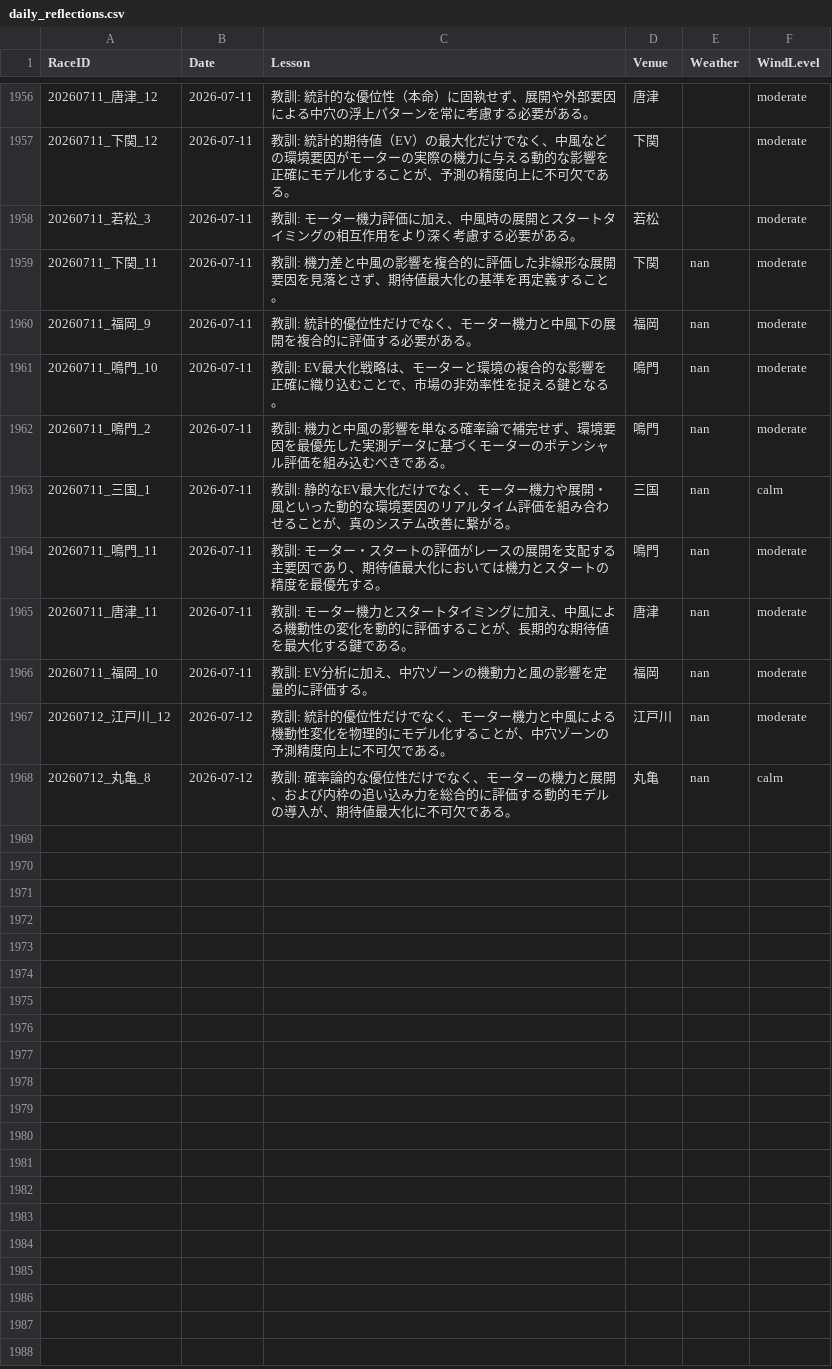
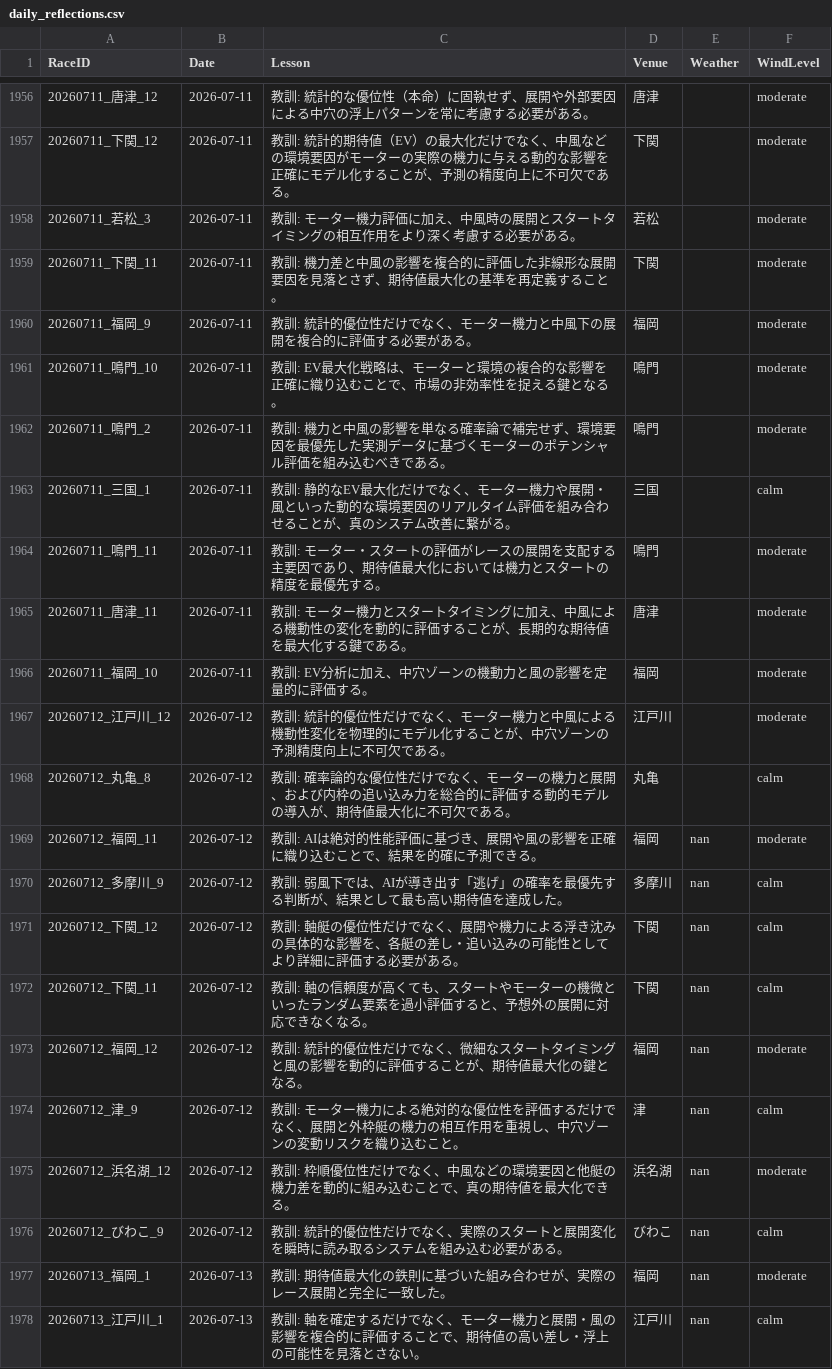
Before and after one commit to kids-masaru/Play, a CSV file: dashboard/public/daily_data/daily_reflections.csv, drawn as a sheet; only a part is shown, gaps mark what is left out.

```diff
--- a/dashboard/public/daily_data/daily_reflections.csv
+++ b/dashboard/public/daily_data/daily_reflections.csv
@@ -1961,11 +1961,21 @@ RaceID,Date,Lesson,Venue,Weather,WindLevel
 20260711_若松_3,2026-07-11,教訓: モーター機力評価に加え、中風時の展開とスタートタイミングの相互作用をより深く考慮する必要がある。,若松,,moderate
-20260711_下関_11,2026-07-11,教訓: 機力差と中風の影響を複合的に評価した非線形な展開要因を見落とさず、期待値最大化の基準を再定義すること。,下関,nan,moderate
-20260711_福岡_9,2026-07-11,教訓: 統計的優位性だけでなく、モーター機力と中風下の展開を複合的に評価する必要がある。,福岡,nan,moderate
-20260711_鳴門_10,2026-07-11,教訓: EV最大化戦略は、モーターと環境の複合的な影響を正確に織り込むことで、市場の非効率性を捉える鍵となる。,鳴門,nan,moderate
-20260711_鳴門_2,2026-07-11,教訓: 機力と中風の影響を単なる確率論で補完せず、環境要因を最優先した実測データに基づくモーターのポテンシャル評価を組み込むべきである。,鳴門,nan,moderate
-20260711_三国_1,2026-07-11,教訓: 静的なEV最大化だけでなく、モーター機力や展開・風といった動的な環境要因のリアルタイム評価を組み合わせることが、真のシステム改善に繋がる。,三国,nan,calm
-20260711_鳴門_11,2026-07-11,教訓: モーター・スタートの評価がレースの展開を支配する主要因であり、期待値最大化においては機力とスタートの精度を最優先する。,鳴門,nan,moderate
-20260711_唐津_11,2026-07-11,教訓: モーター機力とスタートタイミングに加え、中風による機動性の変化を動的に評価することが、長期的な期待値を最大化する鍵である。,唐津,nan,moderate
-20260711_福岡_10,2026-07-11,教訓: EV分析に加え、中穴ゾーンの機動力と風の影響を定量的に評価する。,福岡,nan,moderate
-20260712_江戸川_12,2026-07-12,教訓: 統計的優位性だけでなく、モーター機力と中風による機動性変化を物理的にモデル化することが、中穴ゾーンの予測精度向上に不可欠である。,江戸川,nan,moderate
-20260712_丸亀_8,2026-07-12,教訓: 確率論的な優位性だけでなく、モーターの機力と展開、および内枠の追い込み力を総合的に評価する動的モデルの導入が、期待値最大化に不可欠である。,丸亀,nan,calm
+20260711_下関_11,2026-07-11,教訓: 機力差と中風の影響を複合的に評価した非線形な展開要因を見落とさず、期待値最大化の基準を再定義すること。,下関,,moderate
+20260711_福岡_9,2026-07-11,教訓: 統計的優位性だけでなく、モーター機力と中風下の展開を複合的に評価する必要がある。,福岡,,moderate
+20260711_鳴門_10,2026-07-11,教訓: EV最大化戦略は、モーターと環境の複合的な影響を正確に織り込むことで、市場の非効率性を捉える鍵となる。,鳴門,,moderate
+20260711_鳴門_2,2026-07-11,教訓: 機力と中風の影響を単なる確率論で補完せず、環境要因を最優先した実測データに基づくモーターのポテンシャル評価を組み込むべきである。,鳴門,,moderate
+20260711_三国_1,2026-07-11,教訓: 静的なEV最大化だけでなく、モーター機力や展開・風といった動的な環境要因のリアルタイム評価を組み合わせることが、真のシステム改善に繋がる。,三国,,calm
+20260711_鳴門_11,2026-07-11,教訓: モーター・スタートの評価がレースの展開を支配する主要因であり、期待値最大化においては機力とスタートの精度を最優先する。,鳴門,,moderate
+20260711_唐津_11,2026-07-11,教訓: モーター機力とスタートタイミングに加え、中風による機動性の変化を動的に評価することが、長期的な期待値を最大化する鍵である。,唐津,,moderate
+20260711_福岡_10,2026-07-11,教訓: EV分析に加え、中穴ゾーンの機動力と風の影響を定量的に評価する。,福岡,,moderate
+20260712_江戸川_12,2026-07-12,教訓: 統計的優位性だけでなく、モーター機力と中風による機動性変化を物理的にモデル化することが、中穴ゾーンの予測精度向上に不可欠である。,江戸川,,moderate
+20260712_丸亀_8,2026-07-12,教訓: 確率論的な優位性だけでなく、モーターの機力と展開、および内枠の追い込み力を総合的に評価する動的モデルの導入が、期待値最大化に不可欠である。,丸亀,,calm
+20260712_福岡_11,2026-07-12,教訓: AIは絶対的性能評価に基づき、展開や風の影響を正確に織り込むことで、結果を的確に予測できる。,福岡,nan,moderate
+20260712_多摩川_9,2026-07-12,教訓: 弱風下では、AIが導き出す「逃げ」の確率を最優先する判断が、結果として最も高い期待値を達成した。,多摩川,nan,calm
+20260712_下関_12,2026-07-12,教訓: 軸艇の優位性だけでなく、展開や機力による浮き沈みの具体的な影響を、各艇の差し・追い込みの可能性としてより詳細に評価する必要がある。,下関,nan,calm
+20260712_下関_11,2026-07-12,教訓: 軸の信頼度が高くても、スタートやモーターの機微といったランダム要素を過小評価すると、予想外の展開に対応できなくなる。,下関,nan,calm
+20260712_福岡_12,2026-07-12,教訓: 統計的優位性だけでなく、微細なスタートタイミングと風の影響を動的に評価することが、期待値最大化の鍵となる。,福岡,nan,moderate
+20260712_津_9,2026-07-12,教訓: モーター機力による絶対的な優位性を評価するだけでなく、展開と外枠艇の機力の相互作用を重視し、中穴ゾーンの変動リスクを織り込むこと。,津,nan,calm
+20260712_浜名湖_12,2026-07-12,教訓: 枠順優位性だけでなく、中風などの環境要因と他艇の機力差を動的に組み込むことで、真の期待値を最大化できる。,浜名湖,nan,moderate
+20260712_びわこ_9,2026-07-12,教訓: 統計的優位性だけでなく、実際のスタートと展開変化を瞬時に読み取るシステムを組み込む必要がある。,びわこ,nan,calm
+20260713_福岡_1,2026-07-13,教訓: 期待値最大化の鉄則に基づいた組み合わせが、実際のレース展開と完全に一致した。,福岡,nan,moderate
+20260713_江戸川_1,2026-07-13,教訓: 軸を確定するだけでなく、モーター機力と展開・風の影響を複合的に評価することで、期待値の高い差し・浮上の可能性を見落とさない。,江戸川,nan,calm
```
Also changed, not shown: daily_data/daily_reflections.csv, 8 other files.
